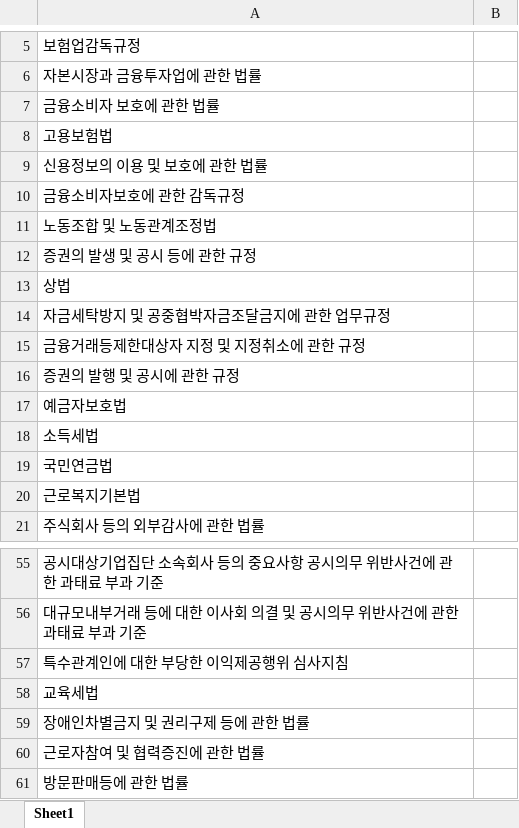
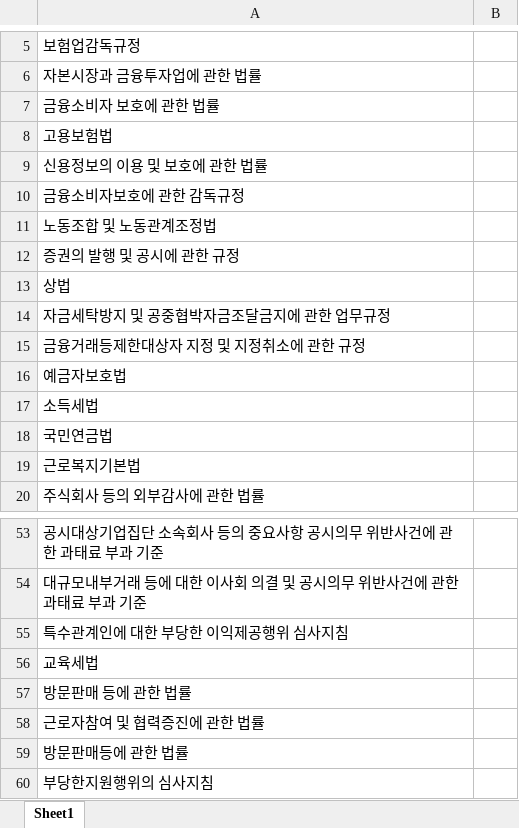
Before and after one commit to nss133/auto_law_change, an Excel workbook: data/monitored_laws.xlsx, sheet Sheet1, drawn as a sheet; only a part is shown, gaps mark what is left out; the shorter side is filled out with more unchanged rows; values as stored, in another font and other column widths than the file's, no borders; removed rows and columns are numbered as before the commit, all else as after; the diff covers the shown part only; the diff names each change by its address in the sheet, - before the commit and + after, or states it on an @@ line.

```diff
--- a/data/monitored_laws.xlsx (sheet Sheet1)
+++ b/data/monitored_laws.xlsx (sheet Sheet1)
-A12: 증권의 발생 및 공시 등에 관한 규정
+A12: 증권의 발행 및 공시에 관한 규정
-row 16: 증권의 발행 및 공시에 관한 규정
-A57: 장애인차별금지 및 권리구제 등에 관한 법률
+A57: 방문판매 등에 관한 법률
```
Also changed, not shown: 3 removed rows, 6 edited cells and cell formats elsewhere in this sheet.
